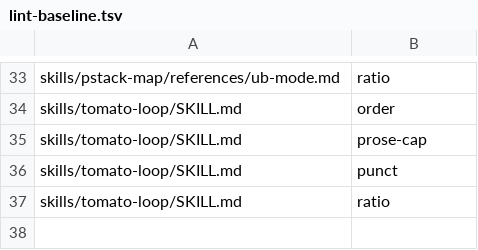
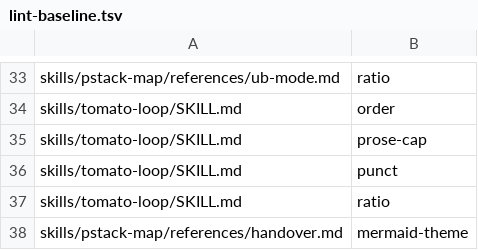
Before and after one commit to thecuriousts/ensembly, a TSV file: marketplaces/cursor/flowingstack/lint-baseline.tsv, drawn as a sheet; only a part is shown, gaps mark what is left out.

Commit message:
P4d: baseline one unthemed mermaid block in an upstream copy
Red-run: python3 -m unittest test_doc_lint exit 1, test_all_is_clean_on_own_tree, mermaid-theme at pstack-map/references/handover.md:14
Why: copied upstream file stays byte-identical so the sync check holds
What: one baseline row for mermaid-theme
Proof: 73 of 73 pass; upstream fix is a follow-up in the plugins repo

```diff
--- a/marketplaces/cursor/flowingstack/lint-baseline.tsv
+++ b/marketplaces/cursor/flowingstack/lint-baseline.tsv
@@ -37 +37,2 @@ skills/tomato-loop/SKILL.md	punct
 skills/tomato-loop/SKILL.md	ratio
+skills/pstack-map/references/handover.md	mermaid-theme
```
